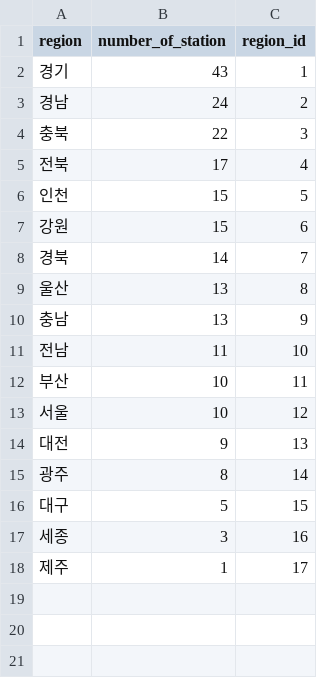
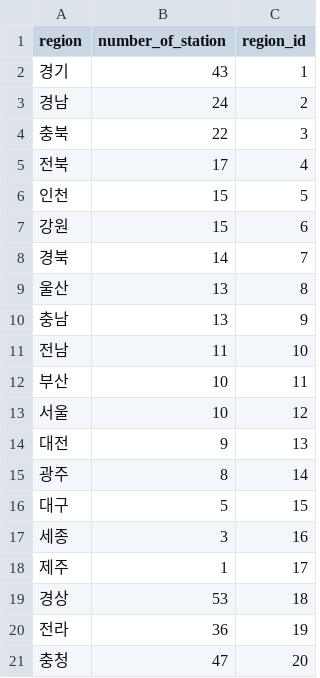
Before and after one commit to SKNETWORKS-FAMILY-AICAMP/SKN21-1st-2Team, a CSV file: data/processed/h2_stations_by_region_map.csv, drawn as a sheet.

```diff
--- a/data/processed/h2_stations_by_region_map.csv
+++ b/data/processed/h2_stations_by_region_map.csv
@@ -18 +18,4 @@
 제주,1,17
+경상,53,18
+전라,36,19
+충청,47,20
```
Also changed, not shown: 2 other files.
